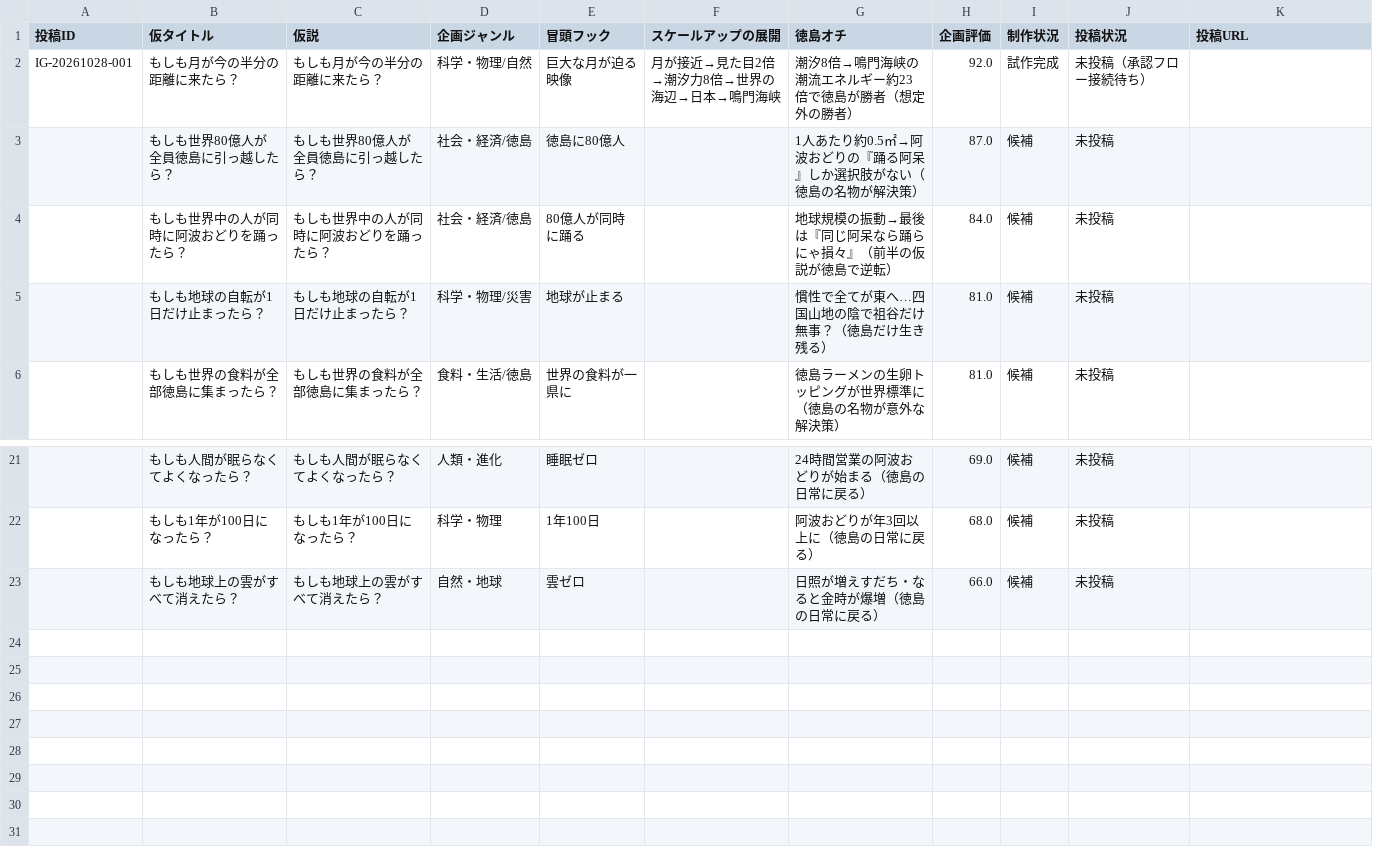
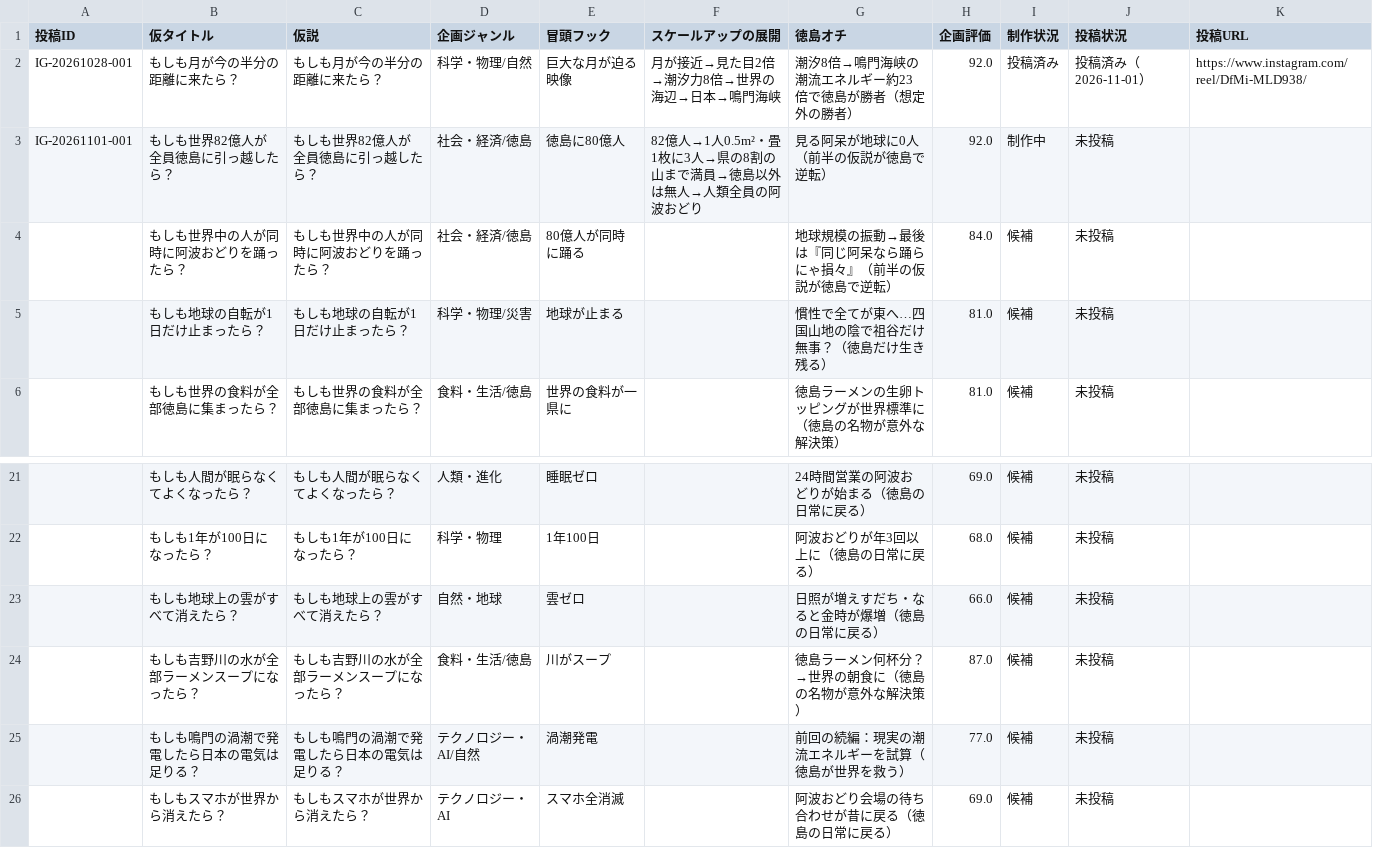
Before and after one commit to ken-193/instagram-ai-ops, a CSV file: ideas/IDEA_DATABASE.csv, drawn as a sheet; only a part is shown, gaps mark what is left out.

```diff
--- a/ideas/IDEA_DATABASE.csv
+++ b/ideas/IDEA_DATABASE.csv
@@ -1,4 +1,4 @@
 投稿ID,仮タイトル,仮説,企画ジャンル,冒頭フック,スケールアップの展開,徳島オチ,企画評価,制作状況,投稿状況,投稿URL
-IG-20261028-001,もしも月が今の半分の距離に来たら？,もしも月が今の半分の距離に来たら？,科学・物理/自然,巨大な月が迫る映像,月が接近→見た目2倍→潮汐力8倍→世界の海辺→日本→鳴門海峡,潮汐8倍→鳴門海峡の潮流エネルギー約23倍で徳島が勝者（想定外の勝者）,92.0,試作完成,未投稿（承認フロー接続待ち）,
-,もしも世界80億人が全員徳島に引っ越したら？,もしも世界80億人が全員徳島に引っ越したら？,社会・経済/徳島,徳島に80億人,,1人あたり約0.5㎡→阿波おどりの『踊る阿呆』しか選択肢がない（徳島の名物が解決策）,87.0,候補,未投稿,
+IG-20261028-001,もしも月が今の半分の距離に来たら？,もしも月が今の半分の距離に来たら？,科学・物理/自然,巨大な月が迫る映像,月が接近→見た目2倍→潮汐力8倍→世界の海辺→日本→鳴門海峡,潮汐8倍→鳴門海峡の潮流エネルギー約23倍で徳島が勝者（想定外の勝者）,92.0,投稿済み,投稿済み（2026-11-01）,https://www.instagram.com/reel/DfMi-MLD938/
+IG-20261101-001,もしも世界82億人が全員徳島に引っ越したら？,もしも世界82億人が全員徳島に引っ越したら？,社会・経済/徳島,徳島に80億人,82億人→1人0.5m²・畳1枚に3人→県の8割の山まで満員→徳島以外は無人→人類全員の阿波おどり,見る阿呆が地球に0人（前半の仮説が徳島で逆転）,92.0,制作中,未投稿,
 ,もしも世界中の人が同時に阿波おどりを踊ったら？,もしも世界中の人が同時に阿波おどりを踊ったら？,社会・経済/徳島,80億人が同時に踊る,,地球規模の振動→最後は『同じ阿呆なら踊らにゃ損々』（前半の仮説が徳島で逆転）,84.0,候補,未投稿,
@@ -23 +23,4 @@ IG-20261028-001,もしも月が今の半分の距離に来たら？,もしも月
 ,もしも地球上の雲がすべて消えたら？,もしも地球上の雲がすべて消えたら？,自然・地球,雲ゼロ,,日照が増えすだち・なると金時が爆増（徳島の日常に戻る）,66.0,候補,未投稿,
+,もしも吉野川の水が全部ラーメンスープになったら？,もしも吉野川の水が全部ラーメンスープになったら？,食料・生活/徳島,川がスープ,,徳島ラーメン何杯分？→世界の朝食に（徳島の名物が意外な解決策）,87.0,候補,未投稿,
+,もしも鳴門の渦潮で発電したら日本の電気は足りる？,もしも鳴門の渦潮で発電したら日本の電気は足りる？,テクノロジー・AI/自然,渦潮発電,,前回の続編：現実の潮流エネルギーを試算（徳島が世界を救う）,77.0,候補,未投稿,
+,もしもスマホが世界から消えたら？,もしもスマホが世界から消えたら？,テクノロジー・AI,スマホ全消滅,,阿波おどり会場の待ち合わせが昔に戻る（徳島の日常に戻る）,69.0,候補,未投稿,
```
Also changed, not shown: 8 other files.
